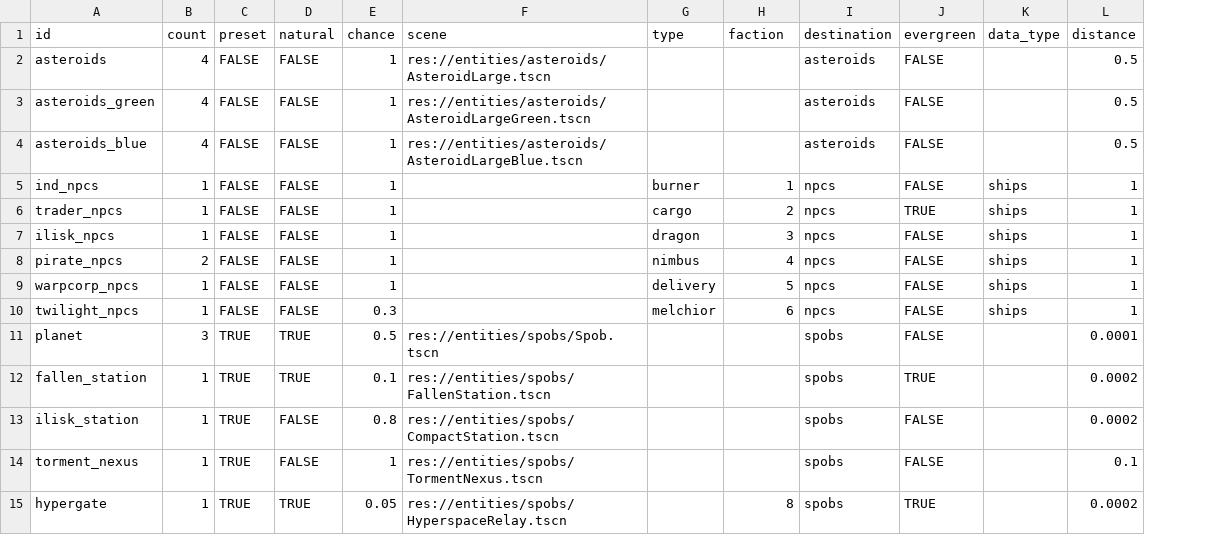
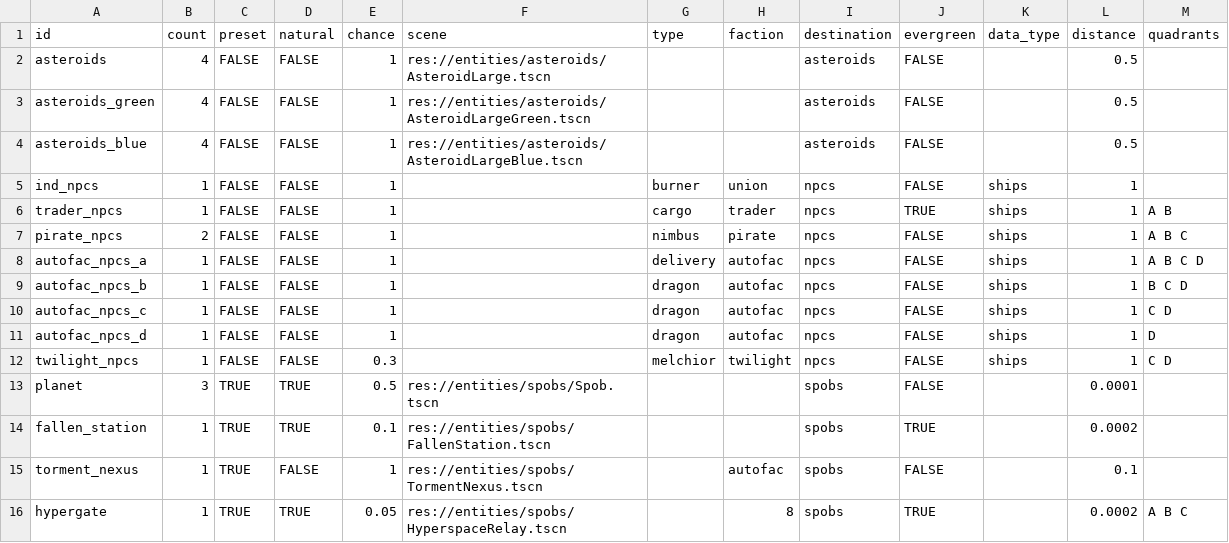
Before and after one commit to EamonnMR/galactic-night, a CSV file: data/spawns.csv, drawn as a sheet; removed rows and columns are numbered as before the commit, all else as after; the diff names each change by its address in the sheet, - before the commit and + after, or states it on an @@ line.

```diff
--- a/data/spawns.csv
+++ b/data/spawns.csv
+column M (quadrants), rows 6-8: A B | A B C | A B C D; rows 12-16: C D |  |  |  | A B C
-H5 (faction): 1
+H5 (faction): union
-H6 (faction): 2
+H6 (faction): trader
-row 7: ilisk_npcs | 1 | FALSE | FALSE | 1 |  | dragon | 3 | npcs | FALSE | ships | 1
-H7 (faction): 4
+H7 (faction): pirate
-A8 (id): warpcorp_npcs
+A8 (id): autofac_npcs_a
-H8 (faction): 5
+H8 (faction): autofac
+row 9: autofac_npcs_b | 1 | FALSE | FALSE | 1 |  | dragon | autofac | npcs | FALSE | ships | 1 | B C D
+row 10: autofac_npcs_c | 1 | FALSE | FALSE | 1 |  | dragon | autofac | npcs | FALSE | ships | 1 | C D
+row 11: autofac_npcs_d | 1 | FALSE | FALSE | 1 |  | dragon | autofac | npcs | FALSE | ships | 1 | D
-H12 (faction): 6
+H12 (faction): twilight
-row 13: ilisk_station | 1 | TRUE | FALSE | 0.8 | res://entities/spobs/CompactStation.tscn |  |  | spobs | FALSE |  | 0.0002
-H15 (faction): (empty)
+H15 (faction): autofac
```
Also changed, not shown: data/factions.csv, data/ships.csv, 9 other files.
